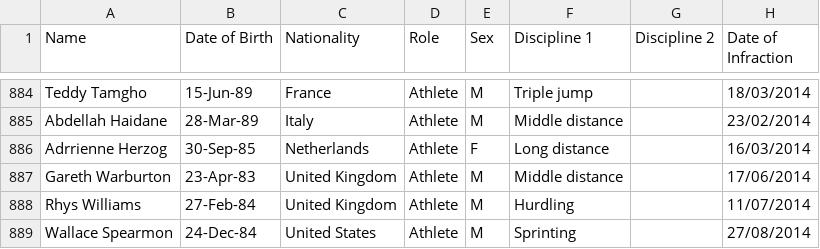
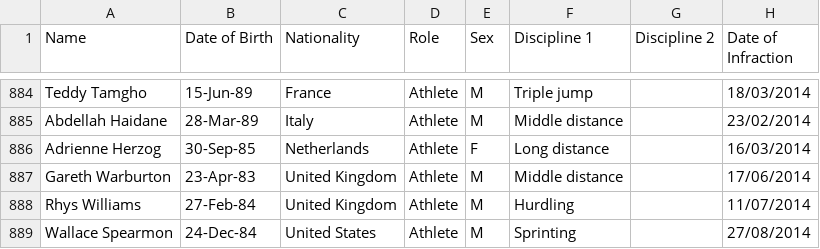
Before and after one commit to mullet1989/doping-suspensions, a CSV file: banned-athletes.csv, drawn as a sheet; only a part is shown, gaps mark what is left out; the diff names each change by its address in the sheet, - before the commit and + after, or states it on an @@ line.

Commit message:
name change due to spelling

```diff
--- a/banned-athletes.csv
+++ b/banned-athletes.csv
-A886 (Name): Adrrienne Herzog
+A886 (Name): Adrienne Herzog
```
